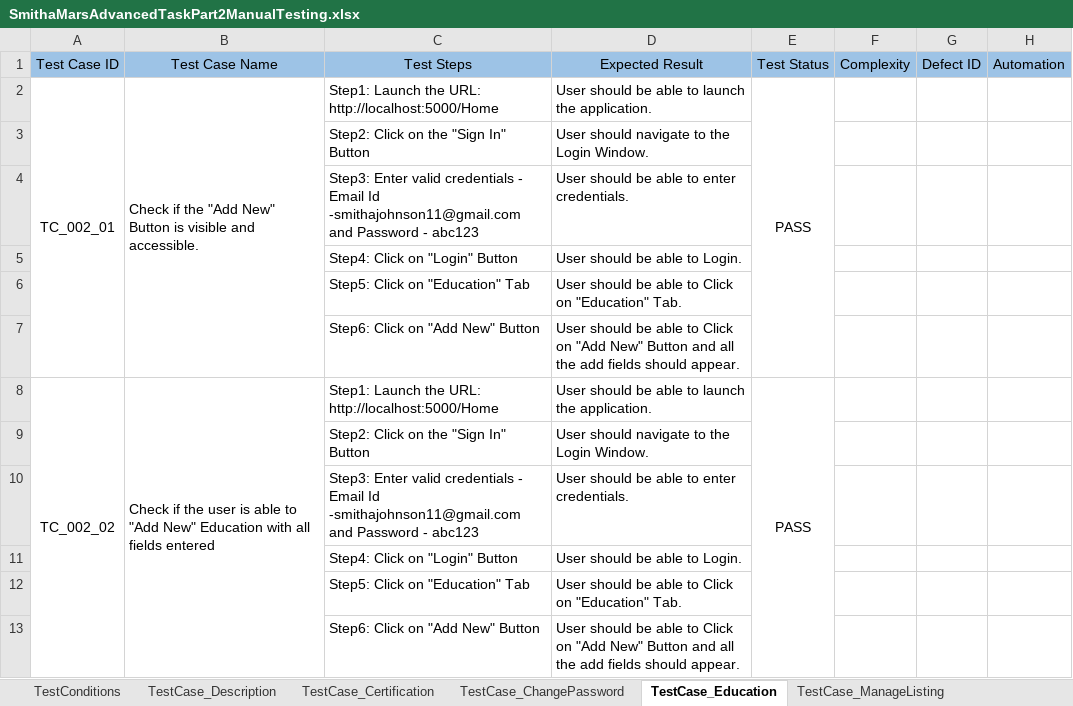
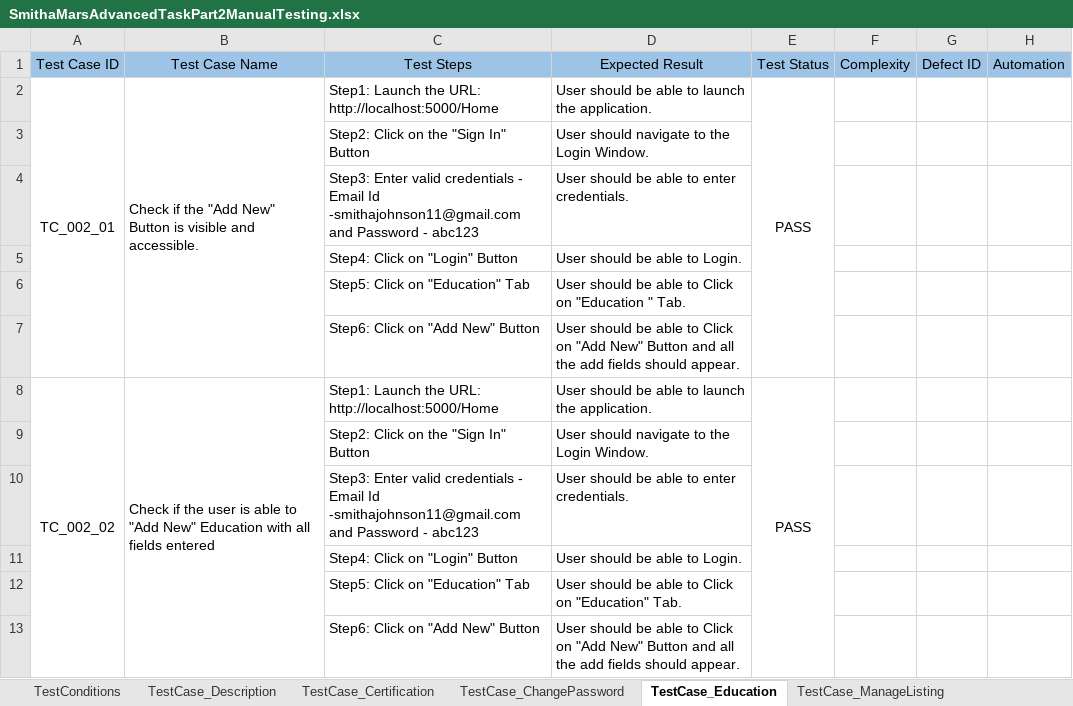
Before and after one commit to codersmitha/SmithaAdvancedTaskPart2SpecflowAutomationProject, an Excel workbook: SmithaMarsAdvancedTaskPart2ManualTesting.xlsx, sheet TestCase_Education, drawn as a sheet; only a part is shown; values as stored, in another font and other column widths than the file's, no borders; the diff names each change by its address in the sheet, - before the commit and + after, or states it on an @@ line.

Commit message:
Adding Part2 user story1 Manual testing

```diff
--- a/SmithaMarsAdvancedTaskPart2ManualTesting.xlsx (sheet TestCase_Education)
+++ b/SmithaMarsAdvancedTaskPart2ManualTesting.xlsx (sheet TestCase_Education)
-D6: …Click on "Education" Tab.
+D6: …Click on "Education " Tab.
```
